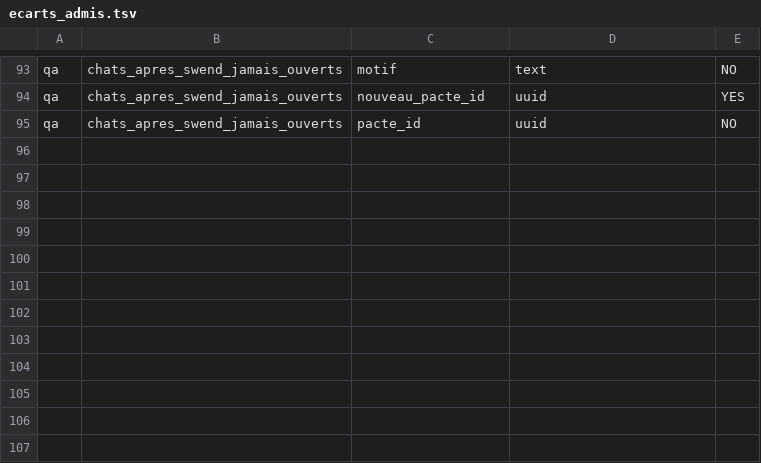
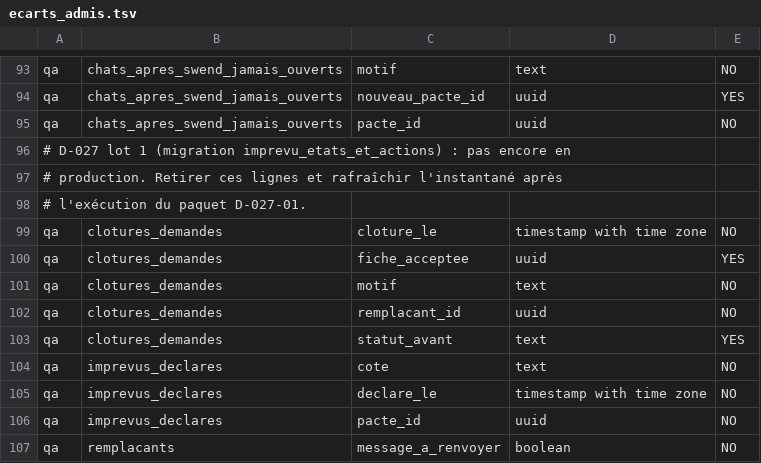
Before and after one commit to kevinarner/le_pacte, a TSV file: qa/db/parite/ecarts_admis.tsv, drawn as a sheet; only a part is shown, gaps mark what is left out.

```diff
--- a/qa/db/parite/ecarts_admis.tsv
+++ b/qa/db/parite/ecarts_admis.tsv
@@ -95 +95,13 @@ qa	chats_apres_swend_jamais_ouverts	nouveau_pacte_id	uuid	YES
 qa	chats_apres_swend_jamais_ouverts	pacte_id	uuid	NO
+# D-027 lot 1 (migration imprevu_etats_et_actions) : pas encore en
+# production. Retirer ces lignes et rafraîchir l'instantané après
+# l'exécution du paquet D-027-01.
+qa	clotures_demandes	cloture_le	timestamp with time zone	NO
+qa	clotures_demandes	fiche_acceptee	uuid	YES
+qa	clotures_demandes	motif	text	NO
+qa	clotures_demandes	remplacant_id	uuid	NO
+qa	clotures_demandes	statut_avant	text	YES
+qa	imprevus_declares	cote	text	NO
+qa	imprevus_declares	declare_le	timestamp with time zone	NO
+qa	imprevus_declares	pacte_id	uuid	NO
+qa	remplacants	message_a_renvoyer	boolean	NO
```
Also changed, not shown: qa/db/parite/declencheurs_admis.tsv, 31 other files.
